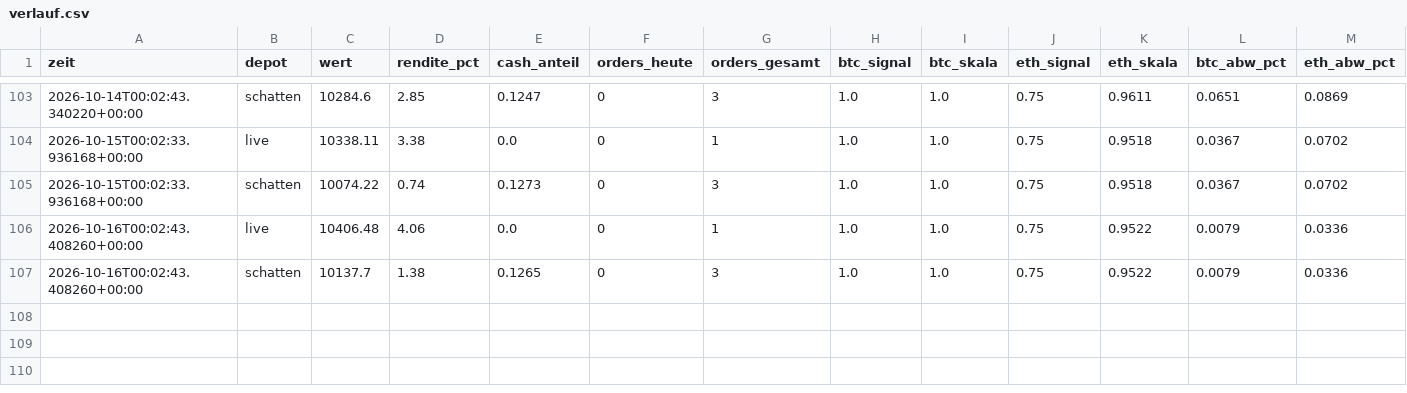
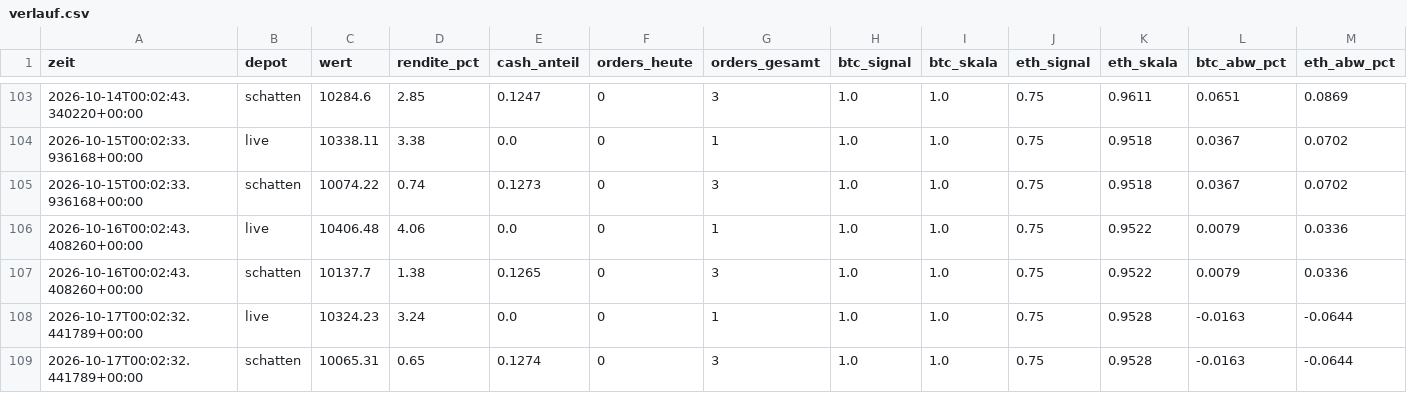
Before and after one commit to benjamindanek45-hub/ethtrading-papertrading, a CSV file: daten/verlauf.csv, drawn as a sheet; only a part is shown, gaps mark what is left out.

```diff
--- a/daten/verlauf.csv
+++ b/daten/verlauf.csv
@@ -107 +107,3 @@ zeit,depot,wert,rendite_pct,cash_anteil,orders_heute,orders_gesamt,btc_signal,bt
 2026-10-16T00:02:43.408260+00:00,schatten,10137.7,1.38,0.1265,0,3,1.0,1.0,0.75,0.9522,0.0079,0.0336
+2026-10-17T00:02:32.441789+00:00,live,10324.23,3.24,0.0,0,1,1.0,1.0,0.75,0.9528,-0.0163,-0.0644
+2026-10-17T00:02:32.441789+00:00,schatten,10065.31,0.65,0.1274,0,3,1.0,1.0,0.75,0.9528,-0.0163,-0.0644
```
Also changed, not shown: 3 other files.
